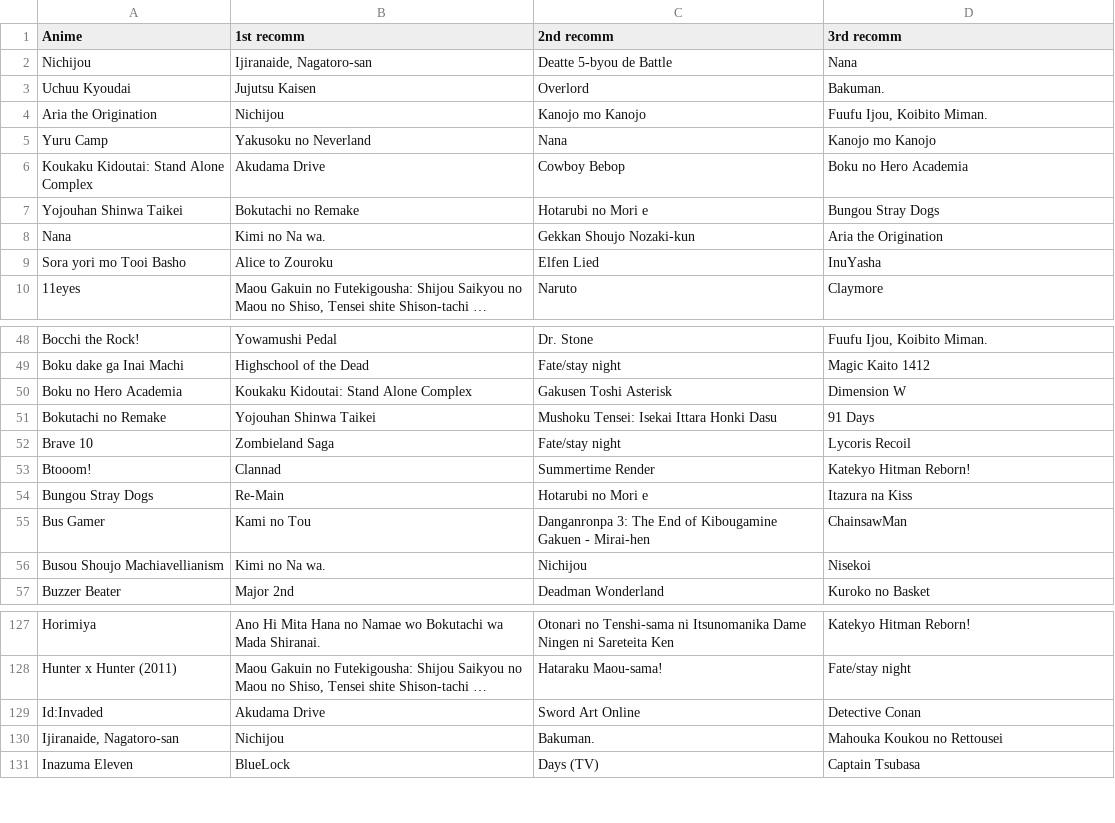
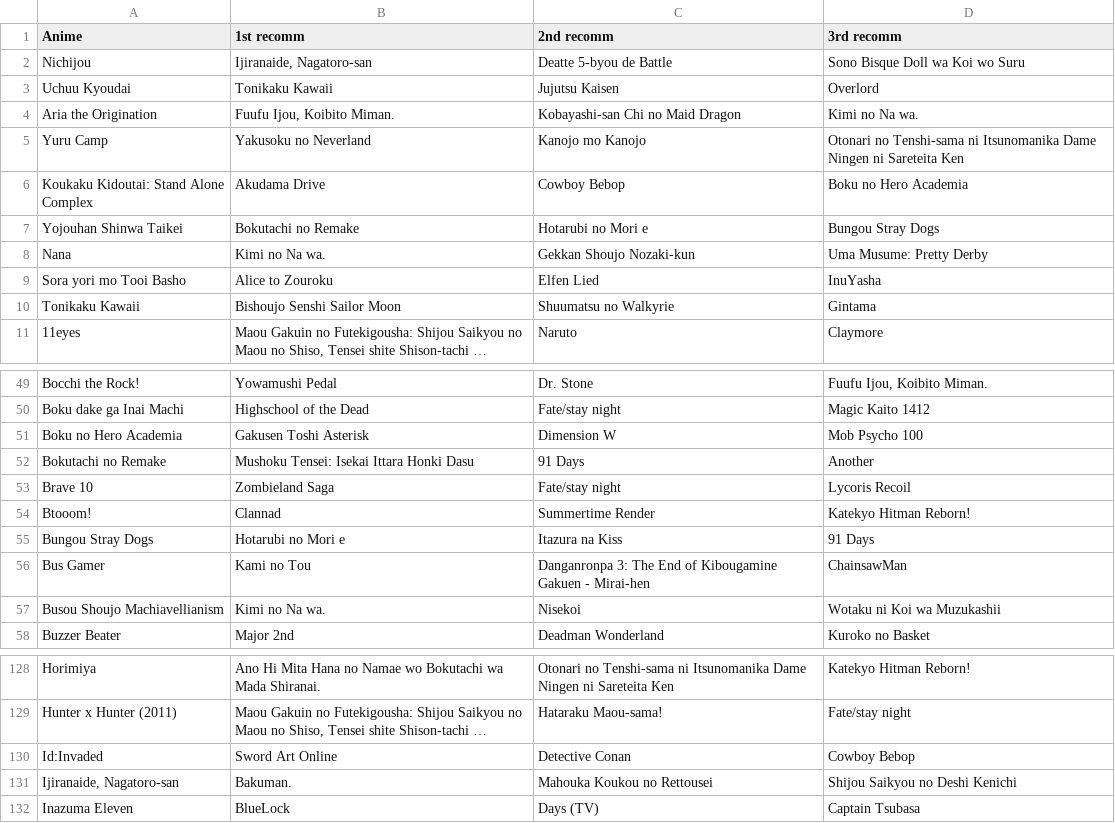
Before and after one commit to pedrerete/anime_recomendations, a CSV file: Nuevos/Recom_Palabra.csv, drawn as a sheet; only a part is shown, gaps mark what is left out; long unchanged cells end in …; addresses are those after the commit; the diff covers the shown part only; the diff names each change by its address in the sheet, - before the commit and + after, or states it on an @@ line.

```diff
--- a/Nuevos/Recom_Palabra.csv
+++ b/Nuevos/Recom_Palabra.csv
-D2 (3rd recomm): Nana
+D2 (3rd recomm): Sono Bisque Doll wa Koi wo Suru
-B3 (1st recomm): Jujutsu Kaisen
+B3 (1st recomm): Tonikaku Kawaii
-C3 (2nd recomm): Overlord
+C3 (2nd recomm): Jujutsu Kaisen
-D3 (3rd recomm): Bakuman.
+D3 (3rd recomm): Overlord
-B4 (1st recomm): Nichijou
+B4 (1st recomm): Fuufu Ijou, Koibito Miman.
-C4 (2nd recomm): Kanojo mo Kanojo
+C4 (2nd recomm): Kobayashi-san Chi no Maid Dragon
-D4 (3rd recomm): Fuufu Ijou, Koibito Miman.
+D4 (3rd recomm): Kimi no Na wa.
-C5 (2nd recomm): Nana
+C5 (2nd recomm): Kanojo mo Kanojo
-D5 (3rd recomm): Kanojo mo Kanojo
+D5 (3rd recomm): Otonari no Tenshi-sama ni Itsunomanika Dame Ningen ni Sareteita Ken
-D8 (3rd recomm): Aria the Origination
+D8 (3rd recomm): Uma Musume: Pretty Derby
+row 10: Tonikaku Kawaii | Bishoujo Senshi Sailor Moon | Shuumatsu no Walkyrie | Gintama
-B51 (1st recomm): Koukaku Kidoutai: Stand Alone Complex
+B51 (1st recomm): Gakusen Toshi Asterisk
-C51 (2nd recomm): Gakusen Toshi Asterisk
+C51 (2nd recomm): Dimension W
-D51 (3rd recomm): Dimension W
+D51 (3rd recomm): Mob Psycho 100
-B52 (1st recomm): Yojouhan Shinwa Taikei
+B52 (1st recomm): Mushoku Tensei: Isekai Ittara Honki Dasu
-C52 (2nd recomm): Mushoku Tensei: Isekai Ittara Honki Dasu
+C52 (2nd recomm): 91 Days
-D52 (3rd recomm): 91 Days
+D52 (3rd recomm): Another
-B55 (1st recomm): Re-Main
+B55 (1st recomm): Hotarubi no Mori e
-C55 (2nd recomm): Hotarubi no Mori e
+C55 (2nd recomm): Itazura na Kiss
-D55 (3rd recomm): Itazura na Kiss
+D55 (3rd recomm): 91 Days
-C57 (2nd recomm): Nichijou
+C57 (2nd recomm): Nisekoi
-D57 (3rd recomm): Nisekoi
+D57 (3rd recomm): Wotaku ni Koi wa Muzukashii
-B130 (1st recomm): Akudama Drive
+B130 (1st recomm): Sword Art Online
-C130 (2nd recomm): Sword Art Online
+C130 (2nd recomm): Detective Conan
-D130 (3rd recomm): Detective Conan
+D130 (3rd recomm): Cowboy Bebop
-B131 (1st recomm): Nichijou
+B131 (1st recomm): Bakuman.
-C131 (2nd recomm): Bakuman.
+C131 (2nd recomm): Mahouka Koukou no Rettousei
-D131 (3rd recomm): Mahouka Koukou no Rettousei
+D131 (3rd recomm): Shijou Saikyou no Deshi Kenichi
```
Also changed, not shown: 33 edited cells elsewhere in this file, Nuevos/New_Animes.csv, Nuevos/Recom_Genero.csv, 2 other files.
